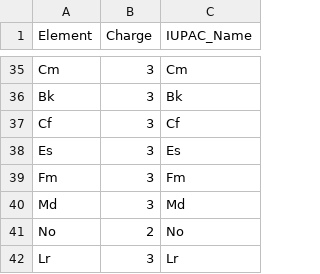
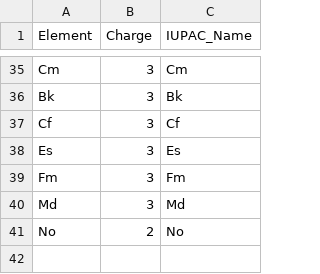
Before and after one commit to MarkusFas/i-solvate, a CSV file: structures/atomic_cations.csv, drawn as a sheet; only a part is shown, gaps mark what is left out; the diff names each change by its address in the sheet, - before the commit and + after, or states it on an @@ line.

Commit message:
correct atomic_cations.csv

```diff
--- a/structures/atomic_cations.csv
+++ b/structures/atomic_cations.csv
-row 42: Lr | 3 | Lr
```
